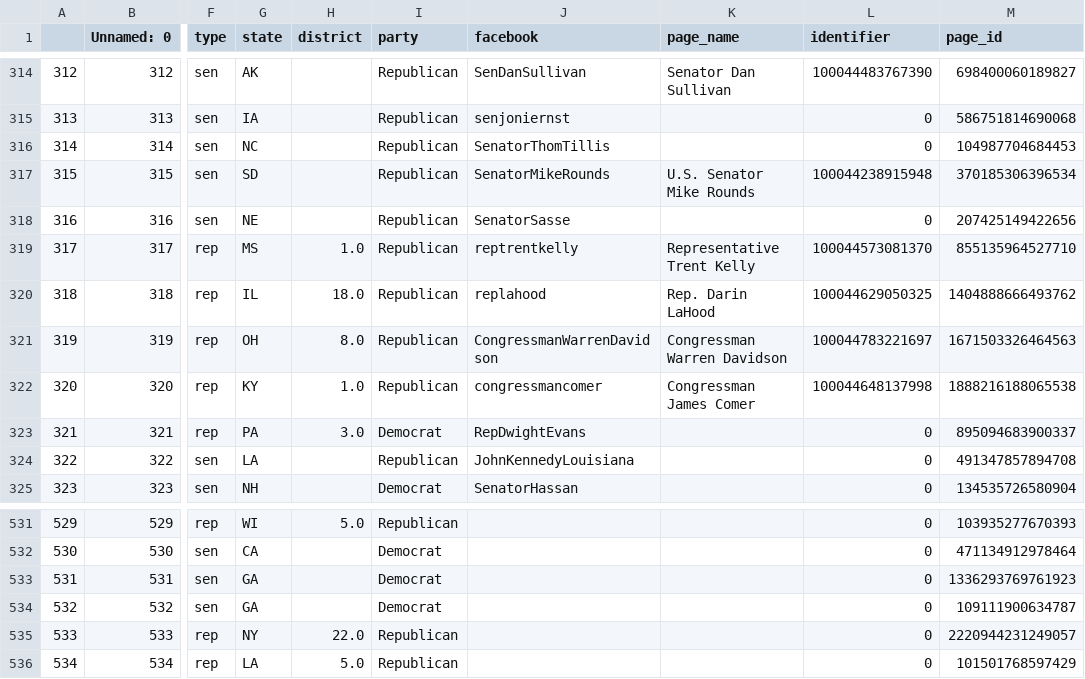
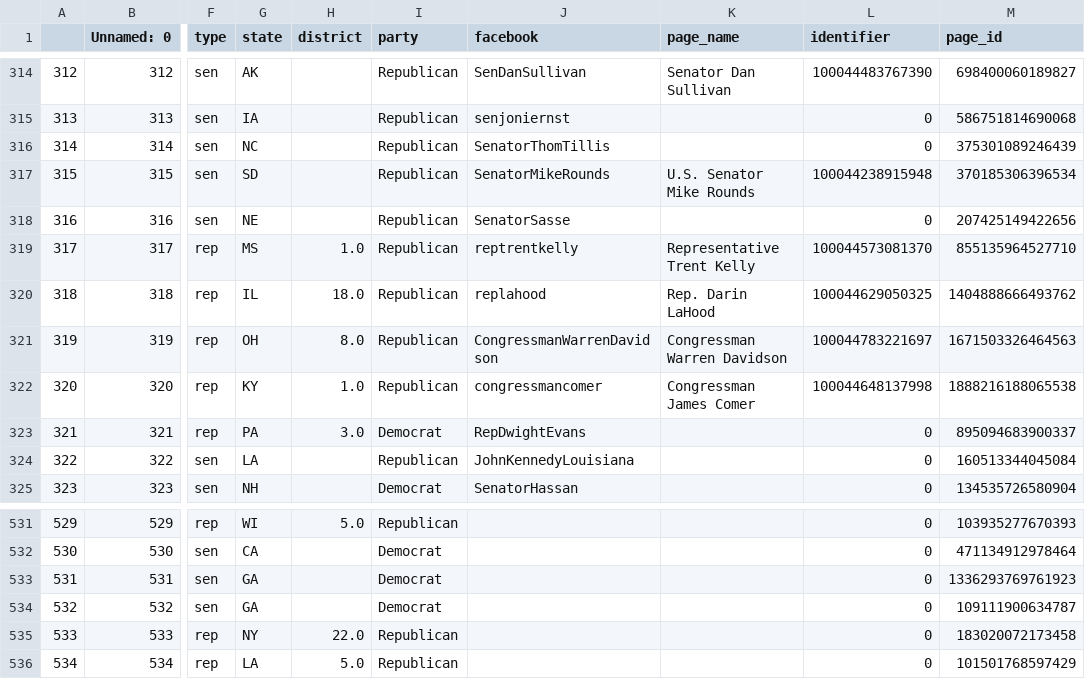
Before and after one commit to lrnz-asnprs/political-ad-api, a CSV file: src/data_sets/legislators_fb_info_final.csv, drawn as a sheet; only a part is shown, gaps mark what is left out; the diff covers the shown part only; the diff names each change by its address in the sheet, - before the commit and + after, or states it on an @@ line.

```diff
--- a/src/data_sets/legislators_fb_info_final.csv
+++ b/src/data_sets/legislators_fb_info_final.csv
-M316 (page_id): 104987704684453
+M316 (page_id): 375301089246439
-M324 (page_id): 491347857894708
+M324 (page_id): 160513344045084
-M535 (page_id): 2220944231249057
+M535 (page_id): 183020072173458
```
Also changed, not shown: 5 edited cells elsewhere in this file, 1 other file.
